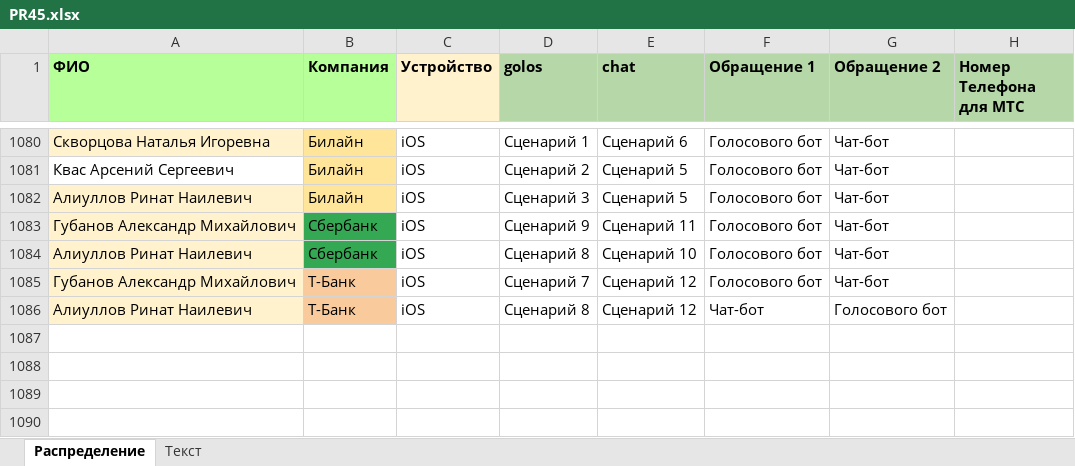
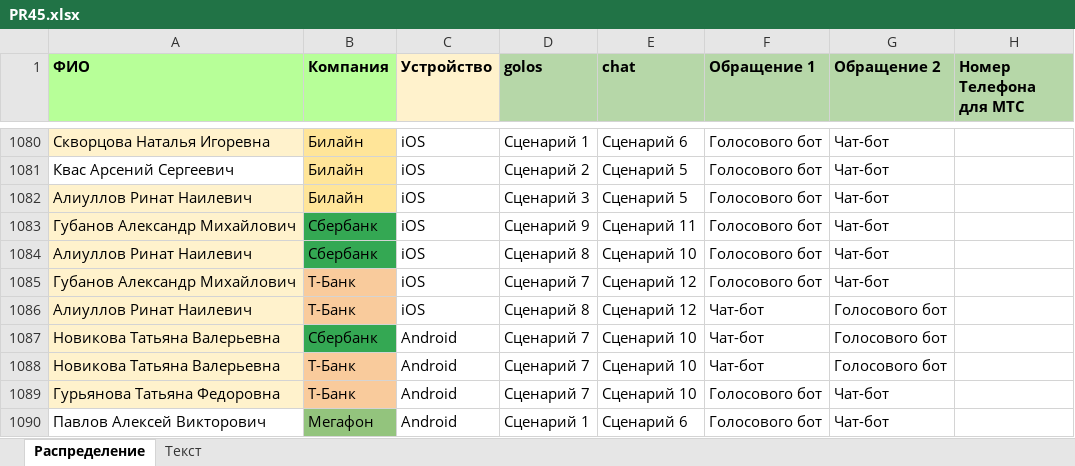
Before and after one commit to crowdtesting-ru/PR45, an Excel workbook: PR45.xlsx, sheet Распределение, drawn as a sheet; only a part is shown, gaps mark what is left out; values as stored, in another font and other column widths than the file's, no borders; the diff names each change by its address in the sheet, - before the commit and + after, or states it on an @@ line.

Commit message:
Add files via upload

```diff
--- a/PR45.xlsx (sheet Распределение)
+++ b/PR45.xlsx (sheet Распределение)
+row 1087: Новикова Татьяна Валерьевна | Сбербанк | Android | Сценарий 7 | Сценарий 10 | Чат-бот | Голосового бот
+row 1088: Новикова Татьяна Валерьевна | Т-Банк | Android | Сценарий 7 | Сценарий 10 | Чат-бот | Голосового бот
+row 1089: Гурьянова Татьяна Федоровна | Т-Банк | Android | Сценарий 7 | Сценарий 10 | Голосового бот | Чат-бот
+row 1090: Павлов Алексей Викторович | Мегафон | Android | Сценарий 1 | Сценарий 6 | Голосового бот | Чат-бот
```
